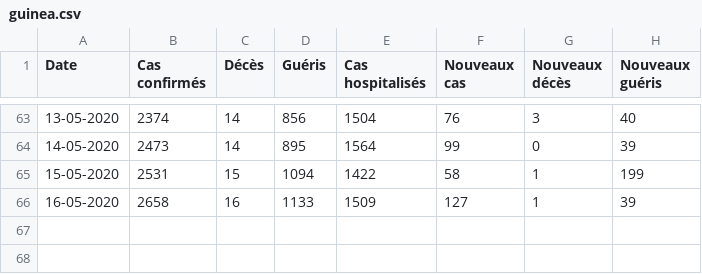
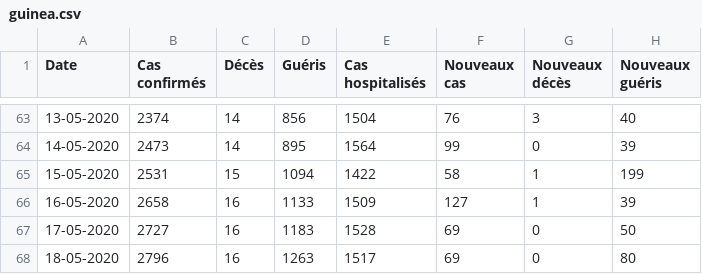
Before and after one commit to ATidiane/Covid-19-Guinea, a CSV file: data/guinea.csv, drawn as a sheet; only a part is shown, gaps mark what is left out; the diff names each change by its address in the sheet, - before the commit and + after, or states it on an @@ line.

Commit message:
automatic update of data and graphs

```diff
--- a/data/guinea.csv
+++ b/data/guinea.csv
+row 67: 17-05-2020 | 2727 | 16 | 1183 | 1528 | 69 | 0 | 50
+row 68: 18-05-2020 | 2796 | 16 | 1263 | 1517 | 69 | 0 | 80
```
Also changed, not shown: 3 other files.
